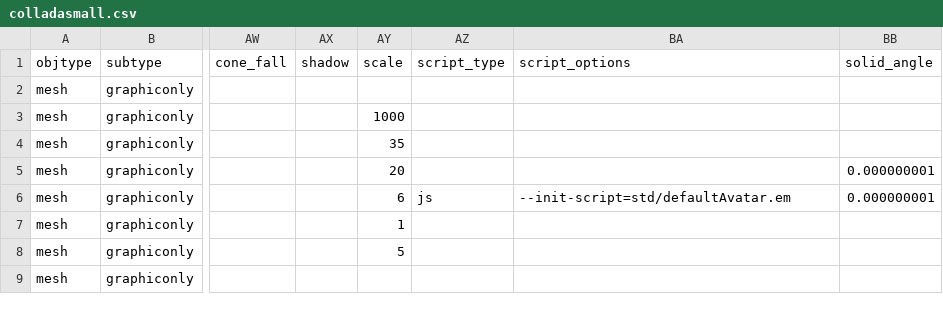
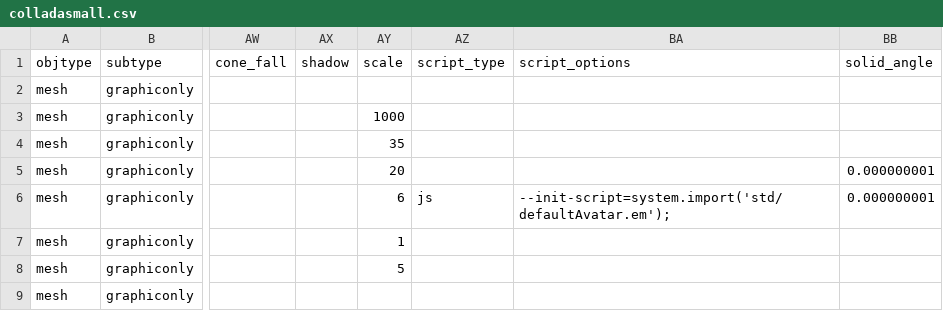
Before and after one commit to tahirazim/sirikata, a CSV file: demo/scenes/colladasmall.csv, drawn as a sheet; only a part is shown, gaps mark what is left out; the diff names each change by its address in the sheet, - before the commit and + after, or states it on an @@ line.

Commit message:
Default scene updated so has valid syntax for init-script.
Intermediate script

```diff
--- a/demo/scenes/colladasmall.csv
+++ b/demo/scenes/colladasmall.csv
-BA6 (script_options): --init-script=std/defaultAvatar.em
+BA6 (script_options): --init-script=system.import('std/defaultAvatar.em');
```
Also changed, not shown: 2 other files.
